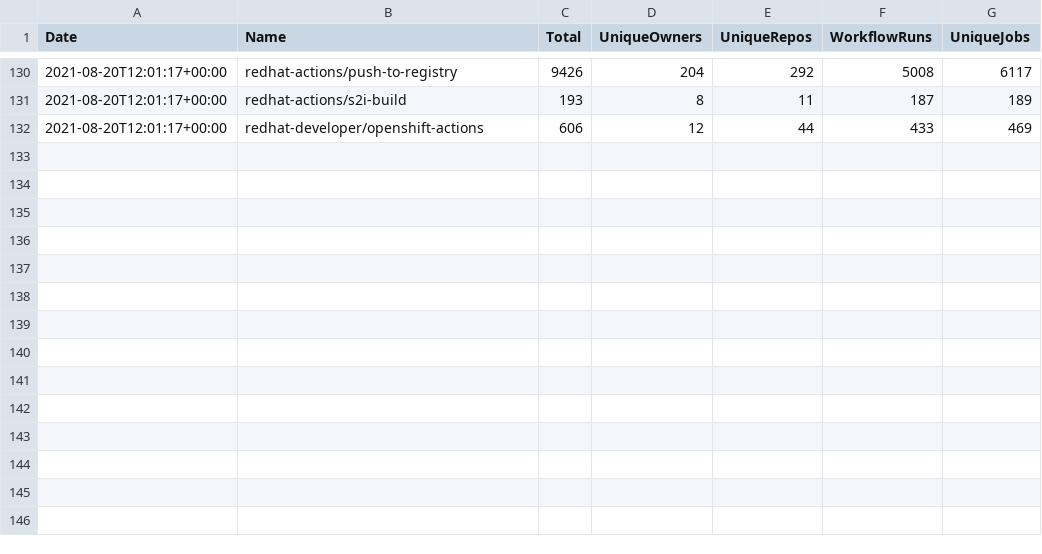
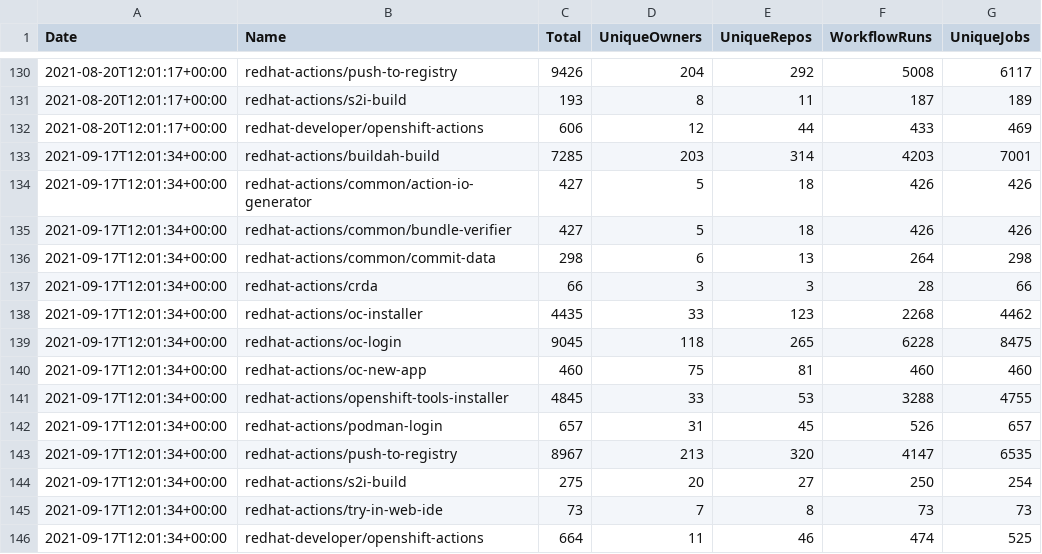
Before and after one commit to jduimovich/actions-metrics-viewer, a CSV file: data.csv, drawn as a sheet; only a part is shown, gaps mark what is left out; the diff names each change by its address in the sheet, - before the commit and + after, or states it on an @@ line.

Commit message:
data updates

```diff
--- a/data.csv
+++ b/data.csv
+row 133: 2021-09-17T12:01:34+00:00 | redhat-actions/buildah-build | 7285 | 203 | 314 | 4203 | 7001
+row 134: 2021-09-17T12:01:34+00:00 | redhat-actions/common/action-io-generator | 427 | 5 | 18 | 426 | 426
+row 135: 2021-09-17T12:01:34+00:00 | redhat-actions/common/bundle-verifier | 427 | 5 | 18 | 426 | 426
+row 136: 2021-09-17T12:01:34+00:00 | redhat-actions/common/commit-data | 298 | 6 | 13 | 264 | 298
+row 137: 2021-09-17T12:01:34+00:00 | redhat-actions/crda | 66 | 3 | 3 | 28 | 66
+row 138: 2021-09-17T12:01:34+00:00 | redhat-actions/oc-installer | 4435 | 33 | 123 | 2268 | 4462
+row 139: 2021-09-17T12:01:34+00:00 | redhat-actions/oc-login | 9045 | 118 | 265 | 6228 | 8475
+row 140: 2021-09-17T12:01:34+00:00 | redhat-actions/oc-new-app | 460 | 75 | 81 | 460 | 460
+row 141: 2021-09-17T12:01:34+00:00 | redhat-actions/openshift-tools-installer | 4845 | 33 | 53 | 3288 | 4755
+row 142: 2021-09-17T12:01:34+00:00 | redhat-actions/podman-login | 657 | 31 | 45 | 526 | 657
+row 143: 2021-09-17T12:01:34+00:00 | redhat-actions/push-to-registry | 8967 | 213 | 320 | 4147 | 6535
+row 144: 2021-09-17T12:01:34+00:00 | redhat-actions/s2i-build | 275 | 20 | 27 | 250 | 254
+row 145: 2021-09-17T12:01:34+00:00 | redhat-actions/try-in-web-ide | 73 | 7 | 8 | 73 | 73
+row 146: 2021-09-17T12:01:34+00:00 | redhat-developer/openshift-actions | 664 | 11 | 46 | 474 | 525
```
